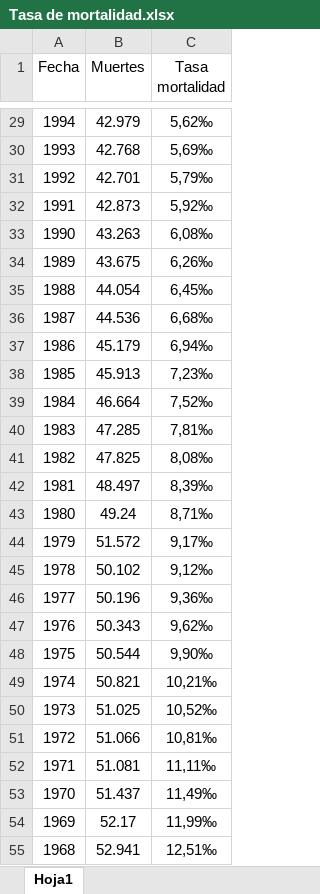
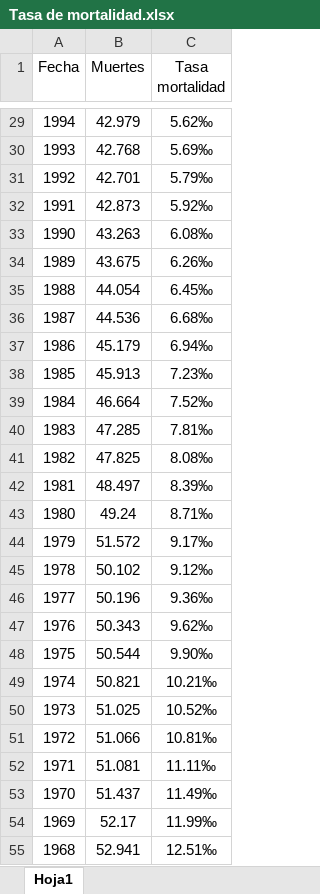
Before and after one commit to MoisesAlmz/Proyecto-Samsung, an Excel workbook: Tasa de mortalidad.xlsx, sheet Hoja1, drawn as a sheet; only a part is shown, gaps mark what is left out; values as stored, in another font and other column widths than the file's, no borders; the diff covers the shown part only; the diff names each change by its address in the sheet, - before the commit and + after, or states it on an @@ line.

```diff
--- a/Tasa de mortalidad.xlsx (sheet Hoja1)
+++ b/Tasa de mortalidad.xlsx (sheet Hoja1)
-C29 (Tasa mortalidad): 5,62‰
+C29 (Tasa mortalidad): 5.62‰
-C30 (Tasa mortalidad): 5,69‰
+C30 (Tasa mortalidad): 5.69‰
-C31 (Tasa mortalidad): 5,79‰
+C31 (Tasa mortalidad): 5.79‰
-C32 (Tasa mortalidad): 5,92‰
+C32 (Tasa mortalidad): 5.92‰
-C33 (Tasa mortalidad): 6,08‰
+C33 (Tasa mortalidad): 6.08‰
-C34 (Tasa mortalidad): 6,26‰
+C34 (Tasa mortalidad): 6.26‰
-C35 (Tasa mortalidad): 6,45‰
+C35 (Tasa mortalidad): 6.45‰
-C36 (Tasa mortalidad): 6,68‰
+C36 (Tasa mortalidad): 6.68‰
-C37 (Tasa mortalidad): 6,94‰
+C37 (Tasa mortalidad): 6.94‰
-C38 (Tasa mortalidad): 7,23‰
+C38 (Tasa mortalidad): 7.23‰
-C39 (Tasa mortalidad): 7,52‰
+C39 (Tasa mortalidad): 7.52‰
-C40 (Tasa mortalidad): 7,81‰
+C40 (Tasa mortalidad): 7.81‰
-C41 (Tasa mortalidad): 8,08‰
+C41 (Tasa mortalidad): 8.08‰
-C42 (Tasa mortalidad): 8,39‰
+C42 (Tasa mortalidad): 8.39‰
-C43 (Tasa mortalidad): 8,71‰
+C43 (Tasa mortalidad): 8.71‰
-C44 (Tasa mortalidad): 9,17‰
+C44 (Tasa mortalidad): 9.17‰
-C45 (Tasa mortalidad): 9,12‰
+C45 (Tasa mortalidad): 9.12‰
-C46 (Tasa mortalidad): 9,36‰
+C46 (Tasa mortalidad): 9.36‰
-C47 (Tasa mortalidad): 9,62‰
+C47 (Tasa mortalidad): 9.62‰
-C48 (Tasa mortalidad): 9,90‰
+C48 (Tasa mortalidad): 9.90‰
-C49 (Tasa mortalidad): 10,21‰
+C49 (Tasa mortalidad): 10.21‰
-C50 (Tasa mortalidad): 10,52‰
+C50 (Tasa mortalidad): 10.52‰
-C51 (Tasa mortalidad): 10,81‰
+C51 (Tasa mortalidad): 10.81‰
-C52 (Tasa mortalidad): 11,11‰
+C52 (Tasa mortalidad): 11.11‰
-C53 (Tasa mortalidad): 11,49‰
+C53 (Tasa mortalidad): 11.49‰
-C54 (Tasa mortalidad): 11,99‰
+C54 (Tasa mortalidad): 11.99‰
-C55 (Tasa mortalidad): 12,51‰
+C55 (Tasa mortalidad): 12.51‰
```
Also changed, not shown: 35 edited cells elsewhere in this sheet, 1 other file.
